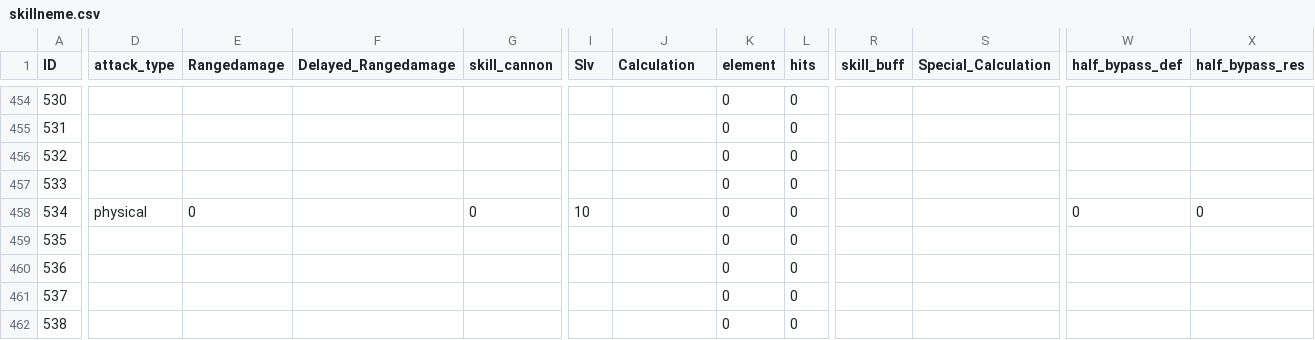
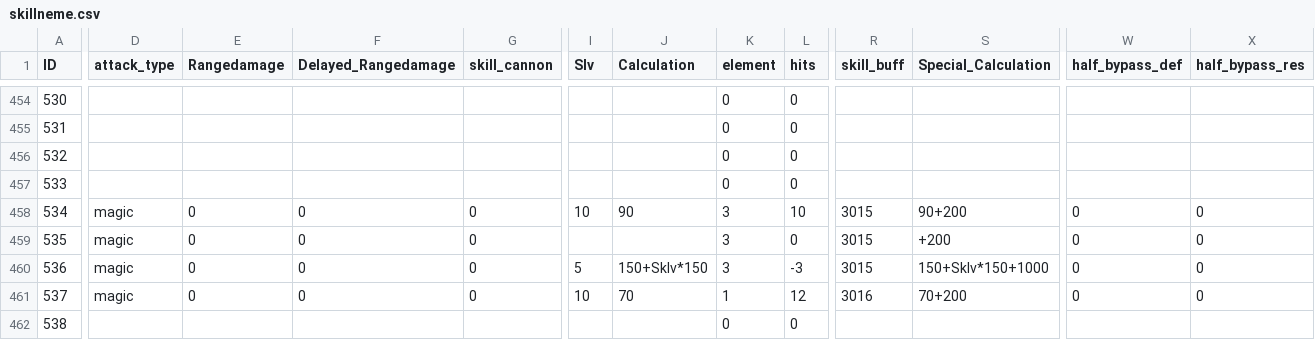
Before and after one commit to z2911902/ROItemSearchApp, a CSV file: data/skillneme.csv, drawn as a sheet; only a part is shown, gaps mark what is left out; the diff covers the shown part only; the diff names each change by its address in the sheet, - before the commit and + after, or states it on an @@ line.

```diff
--- a/data/skillneme.csv
+++ b/data/skillneme.csv
-D458 (attack_type): physical
+D458 (attack_type): magic
-F458:F461 (Delayed_Rangedamage): (empty)
+F458:F461 (Delayed_Rangedamage): 0
-J458 (Calculation): (empty)
+J458 (Calculation): 90
-K458:K460 (element): 0
+K458:K460 (element): 3
-L458 (hits): 0
+L458 (hits): 10
-R458:R460 (skill_buff): (empty)
+R458:R460 (skill_buff): 3015
-S458 (Special_Calculation): (empty)
+S458 (Special_Calculation): 90+200
-D459:D461 (attack_type): (empty)
+D459:D461 (attack_type): magic
-E459:E461 (Rangedamage): (empty)
+E459:E461 (Rangedamage): 0
-G459:G461 (skill_cannon): (empty)
+G459:G461 (skill_cannon): 0
-S459 (Special_Calculation): (empty)
+S459 (Special_Calculation): +200
-W459:W461 (half_bypass_def): (empty)
+W459:W461 (half_bypass_def): 0
-X459:X461 (half_bypass_res): (empty)
+X459:X461 (half_bypass_res): 0
-I460 (Slv): (empty)
+I460 (Slv): 5
-J460 (Calculation): (empty)
+J460 (Calculation): 150+Sklv*150
-L460 (hits): 0
+L460 (hits): -3
-S460 (Special_Calculation): (empty)
+S460 (Special_Calculation): 150+Sklv*150+1000
-I461 (Slv): (empty)
+I461 (Slv): 10
-J461 (Calculation): (empty)
+J461 (Calculation): 70
-K461 (element): 0
+K461 (element): 1
-L461 (hits): 0
+L461 (hits): 12
-R461 (skill_buff): (empty)
+R461 (skill_buff): 3016
-S461 (Special_Calculation): (empty)
+S461 (Special_Calculation): 70+200
```
Also changed, not shown: 65 edited cells elsewhere in this file, 1 other file.
